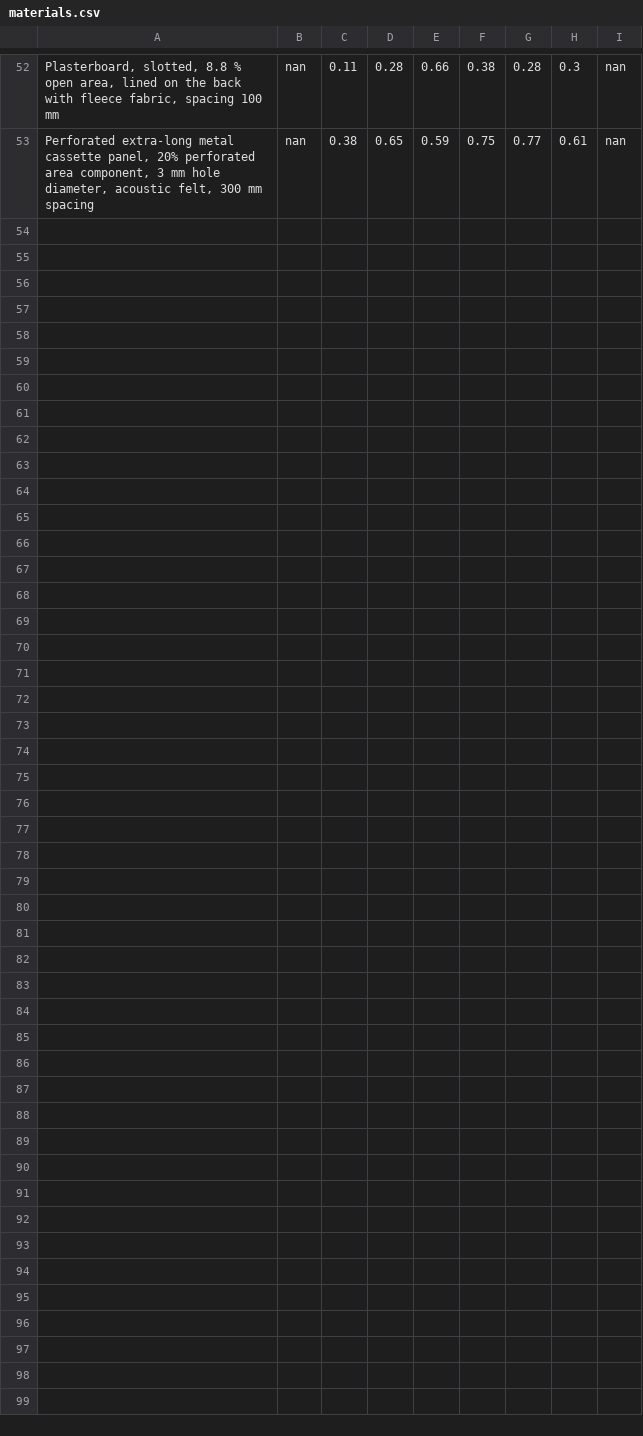
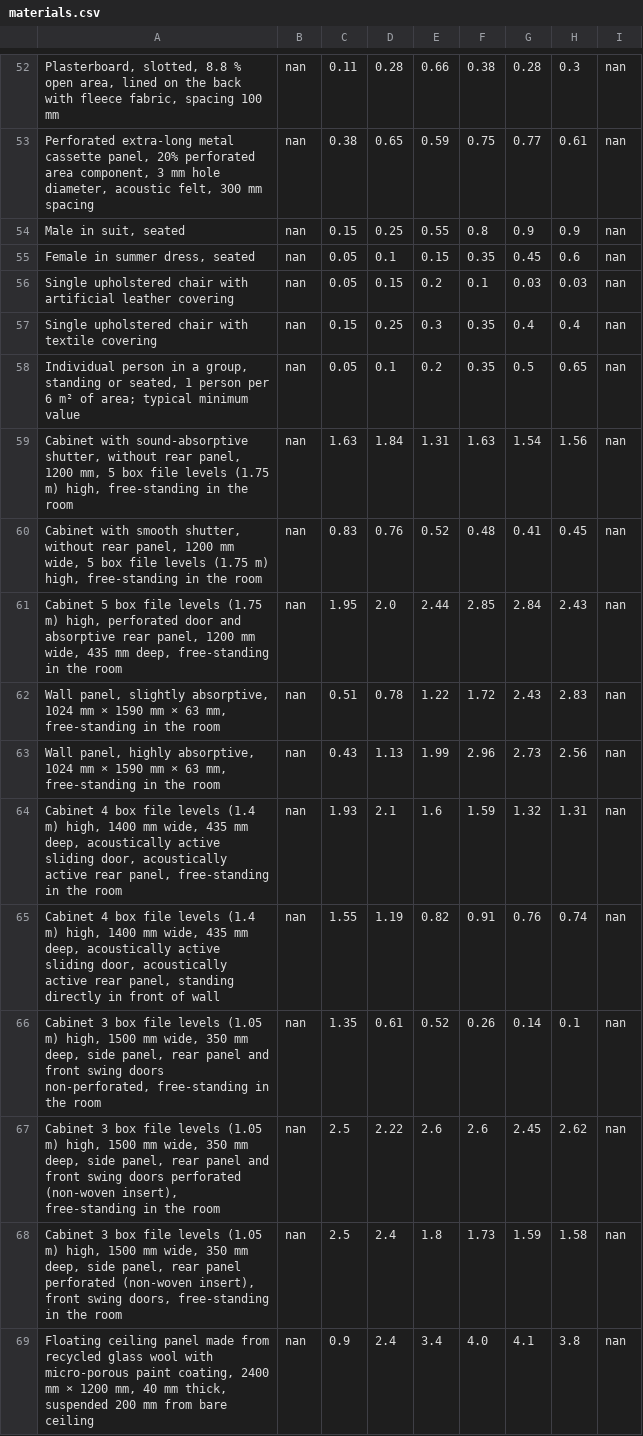
Before and after one commit to redbluee/Raumakustik-CAD, a CSV file: materials.csv, drawn as a sheet; only a part is shown, gaps mark what is left out; the diff names each change by its address in the sheet, - before the commit and + after, or states it on an @@ line.

```diff
--- a/materials.csv
+++ b/materials.csv
+row 54: Male in suit, seated | nan | 0.15 | 0.25 | 0.55 | 0.8 | 0.9 | 0.9 | nan
+row 55: Female in summer dress, seated | nan | 0.05 | 0.1 | 0.15 | 0.35 | 0.45 | 0.6 | nan
+row 56: Single upholstered chair with artificial leather covering | nan | 0.05 | 0.15 | 0.2 | 0.1 | 0.03 | 0.03 | nan
+row 57: Single upholstered chair with textile covering | nan | 0.15 | 0.25 | 0.3 | 0.35 | 0.4 | 0.4 | nan
+row 58: Individual person in a group, standing or seated, 1 person per 6 m² of area; typical minimum value | nan | 0.05 | 0.1 | 0.2 | 0.35 | 0.5 | 0.65 | nan
+row 59: Cabinet with sound-absorptive shutter, without rear panel, 1200 mm, 5 box file levels (1.75 m) high, free-standing in the room | nan | 1.63 | 1.84 | 1.31 | 1.63 | 1.54 | 1.56 | nan
+row 60: Cabinet with smooth shutter, without rear panel, 1200 mm wide, 5 box file levels (1.75 m) high, free-standing in the room | nan | 0.83 | 0.76 | 0.52 | 0.48 | 0.41 | 0.45 | nan
+row 61: Cabinet 5 box file levels (1.75 m) high, perforated door and absorptive rear panel, 1200 mm wide, 435 mm deep, free-standing in the room | nan | 1.95 | 2.0 | 2.44 | 2.85 | 2.84 | 2.43 | nan
+row 62: Wall panel, slightly absorptive, 1024 mm × 1590 mm × 63 mm, free-standing in the room | nan | 0.51 | 0.78 | 1.22 | 1.72 | 2.43 | 2.83 | nan
+row 63: Wall panel, highly absorptive, 1024 mm × 1590 mm × 63 mm, free-standing in the room | nan | 0.43 | 1.13 | 1.99 | 2.96 | 2.73 | 2.56 | nan
+row 64: Cabinet 4 box file levels (1.4 m) high, 1400 mm wide, 435 mm deep, acoustically active sliding door, acoustically active rear panel, free-standing in the room | nan | 1.93 | 2.1 | 1.6 | 1.59 | 1.32 | 1.31 | nan
+row 65: Cabinet 4 box file levels (1.4 m) high, 1400 mm wide, 435 mm deep, acoustically active sliding door, acoustically active rear panel, standing directly in front of wall | nan | 1.55 | 1.19 | 0.82 | 0.91 | 0.76 | 0.74 | nan
+row 66: Cabinet 3 box file levels (1.05 m) high, 1500 mm wide, 350 mm deep, side panel, rear panel and front swing doors non-perforated, free-standing in the room | nan | 1.35 | 0.61 | 0.52 | 0.26 | 0.14 | 0.1 | nan
+row 67: Cabinet 3 box file levels (1.05 m) high, 1500 mm wide, 350 mm deep, side panel, rear panel and front swing doors perforated (non-woven insert), free-standing in the room | nan | 2.5 | 2.22 | 2.6 | 2.6 | 2.45 | 2.62 | nan
+row 68: Cabinet 3 box file levels (1.05 m) high, 1500 mm wide, 350 mm deep, side panel, rear panel perforated (non-woven insert), front swing doors, free-standing in the room | nan | 2.5 | 2.4 | 1.8 | 1.73 | 1.59 | 1.58 | nan
+row 69: Floating ceiling panel made from recycled glass wool with micro-porous paint coating, 2400 mm × 1200 mm, 40 mm thick, suspended 200 mm from bare ceiling | nan | 0.9 | 2.4 | 3.4 | 4.0 | 4.1 | 3.8 | nan
```
Also changed, not shown: 1 other file.
